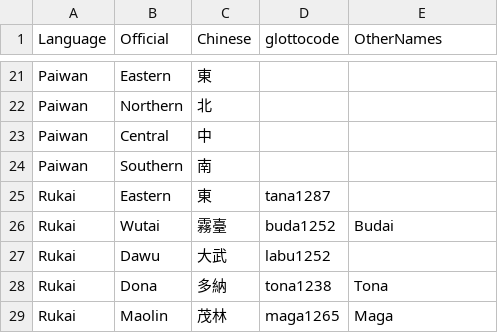
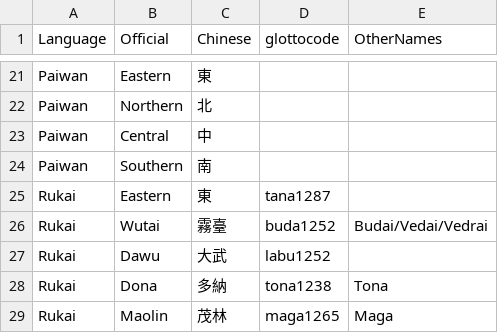
Before and after one commit to FormosanBank/FormosanBank, a CSV file: dialects.csv, drawn as a sheet; only a part is shown, gaps mark what is left out.

```diff
--- a/dialects.csv
+++ b/dialects.csv
@@ -25,3 +25,3 @@ Paiwan,Southern,南,,
 Rukai,Eastern,東,tana1287,
-Rukai,Wutai,霧臺,buda1252,Budai
+Rukai,Wutai,霧臺,buda1252,Budai/Vedai/Vedrai
 Rukai,Dawu,大武,labu1252,
```
